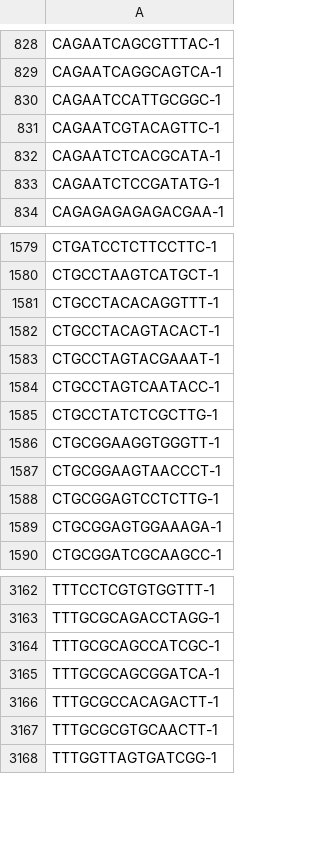
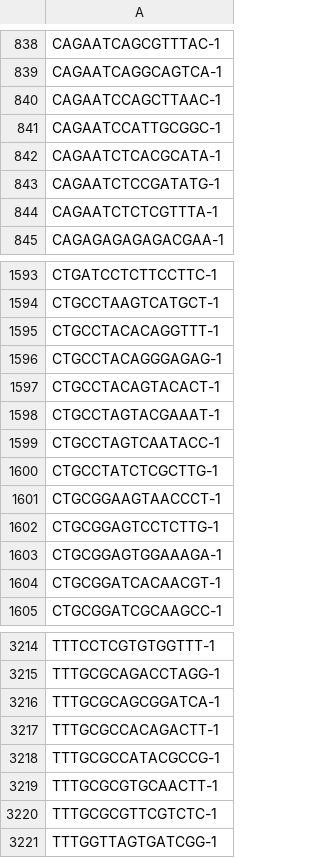
Before and after one commit to lazappi/phd-thesis-analysis, a TSV file: output/01-preprocessing/barcodes_Org2.tsv, drawn as a sheet; only a part is shown, gaps mark what is left out; the diff covers the shown part only.

```diff
--- a/output/01-preprocessing/barcodes_Org2.tsv
+++ b/output/01-preprocessing/barcodes_Org2.tsv
@@ -829,6 +839,7 @@ CAGAATCAGCGTTTAC-1
 CAGAATCAGGCAGTCA-1
+CAGAATCCAGCTTAAC-1
 CAGAATCCATTGCGGC-1
-CAGAATCGTACAGTTC-1
 CAGAATCTCACGCATA-1
 CAGAATCTCCGATATG-1
+CAGAATCTCTCGTTTA-1
 CAGAGAGAGAGACGAA-1
@@ -1581,2 +1595,3 @@ CTGCCTAAGTCATGCT-1
 CTGCCTACACAGGTTT-1
+CTGCCTACAGGGAGAG-1
 CTGCCTACAGTACACT-1
@@ -1585,3 +1600,2 @@ CTGCCTAGTCAATACC-1
 CTGCCTATCTCGCTTG-1
-CTGCGGAAGGTGGGTT-1
 CTGCGGAAGTAACCCT-1
@@ -1589,2 +1603,3 @@ CTGCGGAGTCCTCTTG-1
 CTGCGGAGTGGAAAGA-1
+CTGCGGATCACAACGT-1
 CTGCGGATCGCAAGCC-1
@@ -3163,6 +3215,7 @@ TTTCCTCGTGTGGTTT-1
 TTTGCGCAGACCTAGG-1
-TTTGCGCAGCCATCGC-1
 TTTGCGCAGCGGATCA-1
 TTTGCGCCACAGACTT-1
+TTTGCGCCATACGCCG-1
 TTTGCGCGTGCAACTT-1
+TTTGCGCGTTCGTCTC-1
 TTTGGTTAGTGATCGG-1
```
Also changed, not shown: 82 added rows, 32 removed rows and 2 edited cells elsewhere in this file, output/01-preprocessing/barcodes_Org1.tsv, output/01-preprocessing/barcodes_Org3.tsv, 13 other files.
